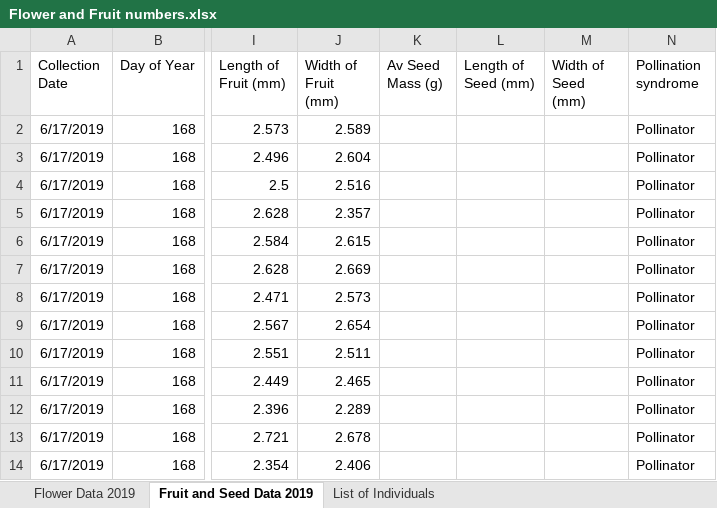
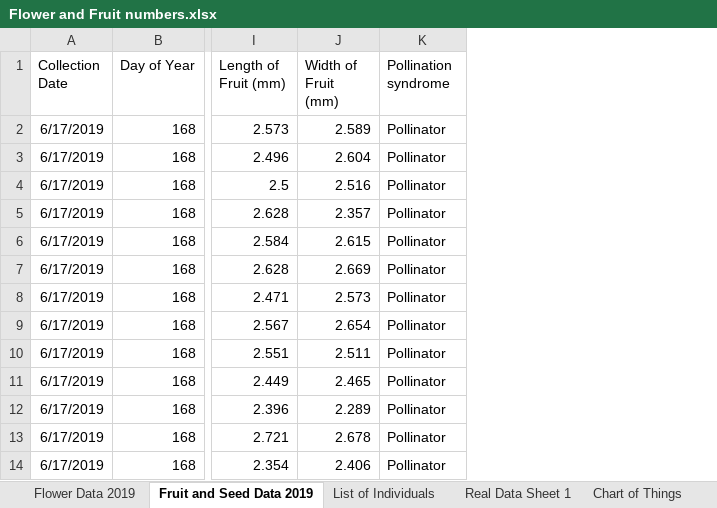
Before and after one commit to wrighterin/Phenophases-DRB, an Excel workbook: data/Flower and Fruit numbers.xlsx, sheet Fruit and Seed Data 2019, drawn as a sheet; only a part is shown, gaps mark what is left out; values as stored, in another font and other column widths than the file's, no borders; the diff names each change by its address in the sheet, - before the commit and + after, or states it on an @@ line.

Commit message:
Update Flower and Fruit numbers.xlsx

```diff
--- a/data/Flower and Fruit numbers.xlsx (sheet Fruit and Seed Data 2019)
+++ b/data/Flower and Fruit numbers.xlsx (sheet Fruit and Seed Data 2019)
+sheet tab: Real Data Sheet 1
+sheet tab: Chart of Things
-column K (Av Seed Mass (g)), empty
-column L (Length of Seed (mm)), empty
-column M (Width of Seed (mm)), empty
```
Also changed, not shown: sheet List of Individuals, sheet Flower Data 2019.
